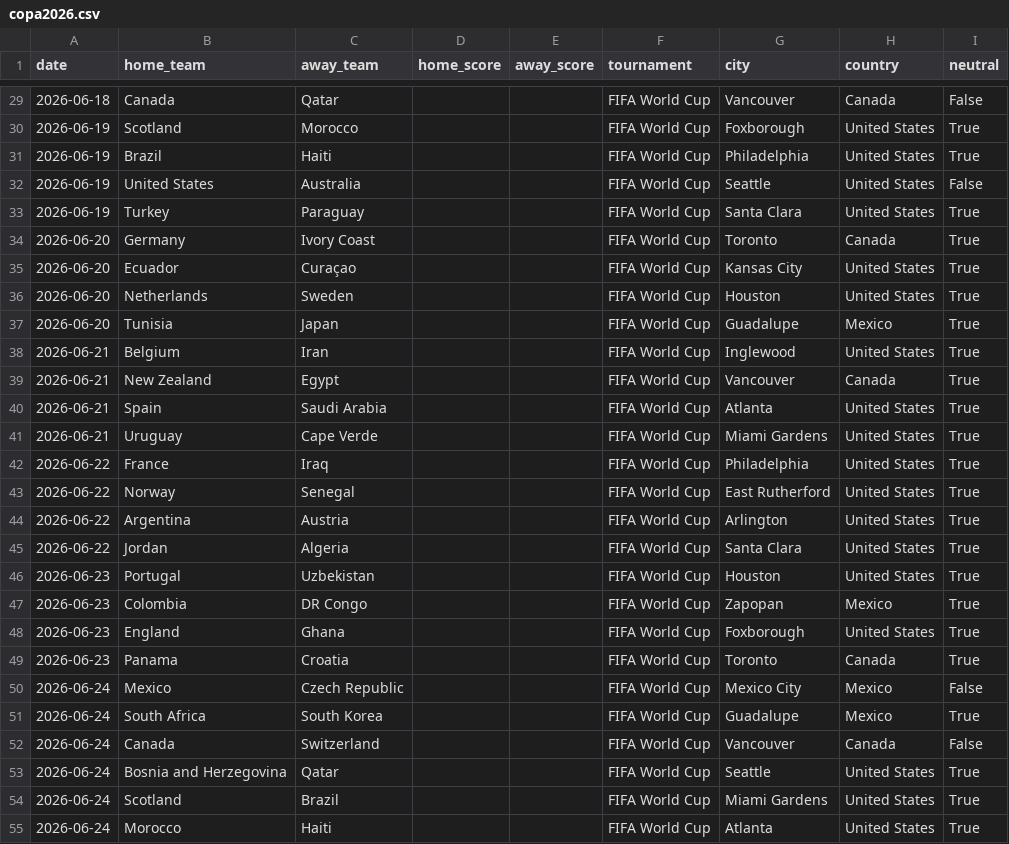
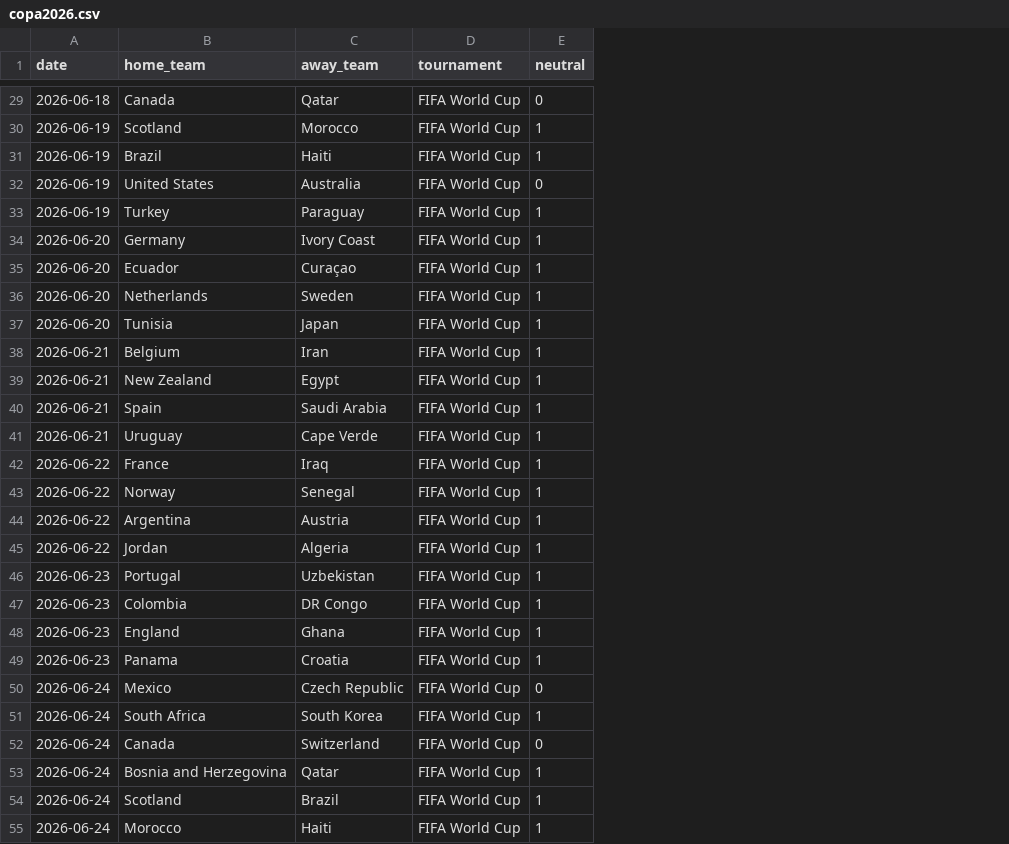
Before and after one commit to Willian-Yudy-F/FielCup, a CSV file: data/processed/copa2026.csv, drawn as a sheet; only a part is shown, gaps mark what is left out; removed rows and columns are numbered as before the commit, all else as after; the diff covers the shown part only; the diff names each change by its address in the sheet, - before the commit and + after, or states it on an @@ line.

```diff
--- a/data/processed/copa2026.csv
+++ b/data/processed/copa2026.csv
-column D (home_score), empty
-column E (away_score), empty
-column G (city), rows 29-55: Vancouver | Foxborough | Philadelphia | Seattle | Santa Clara | Toronto | Kansas City | Houston | Guadalupe | Inglewood | Vancouver | Atlanta | Miami Gardens | Philadelphia | East Rutherford | Arlington | Santa Clara | Houston | Zapopan | Foxborough | Toronto | Mexico City | Guadalupe | Vancouver | Seattle | Miami Gardens | Atlanta
-column H (country), rows 29-55: Canada | United States | United States | United States | United States | Canada | United States | United States | Mexico | United States | Canada | United States | United States | United States | United States | United States | United States | United States | Mexico | United States | Canada | Mexico | Mexico | Canada | United States | United States | United States
-E29 (neutral): False
+E29 (neutral): 0
-E30:E31 (neutral): True
+E30:E31 (neutral): 1
-E32 (neutral): False
+E32 (neutral): 0
-E33:E49 (neutral): True
+E33:E49 (neutral): 1
-E50 (neutral): False
+E50 (neutral): 0
-E51 (neutral): True
+E51 (neutral): 1
-E52 (neutral): False
+E52 (neutral): 0
-E53:E55 (neutral): True
+E53:E55 (neutral): 1
```
Also changed, not shown: 45 edited cells elsewhere in this file, data/processed/prob_titulo.csv, 22 other files.
